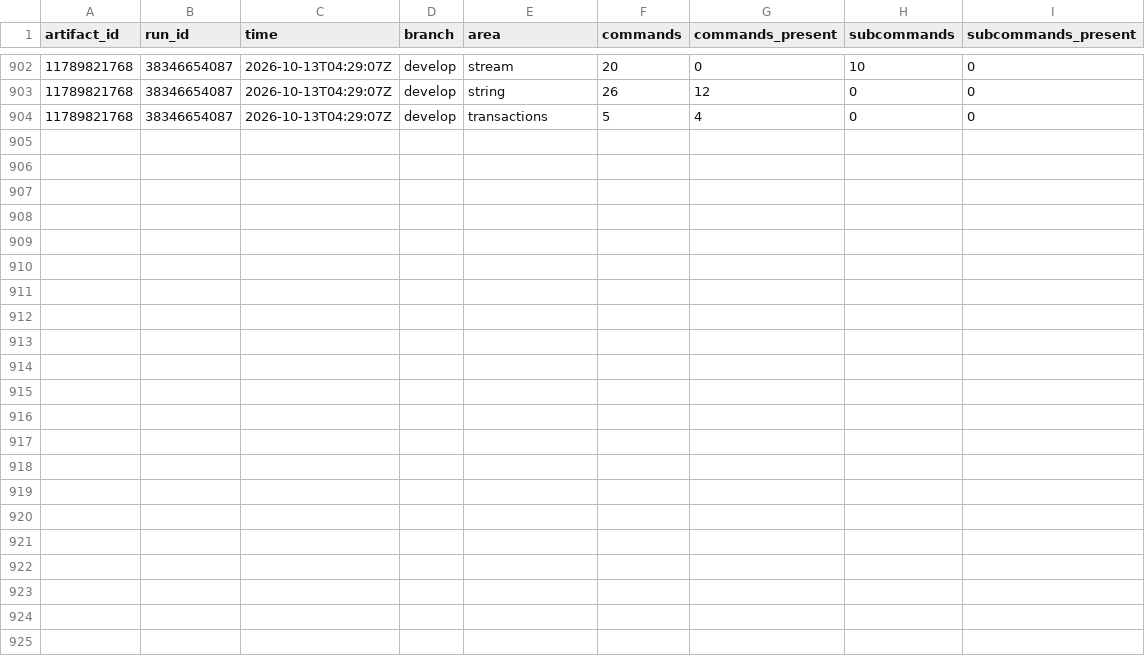
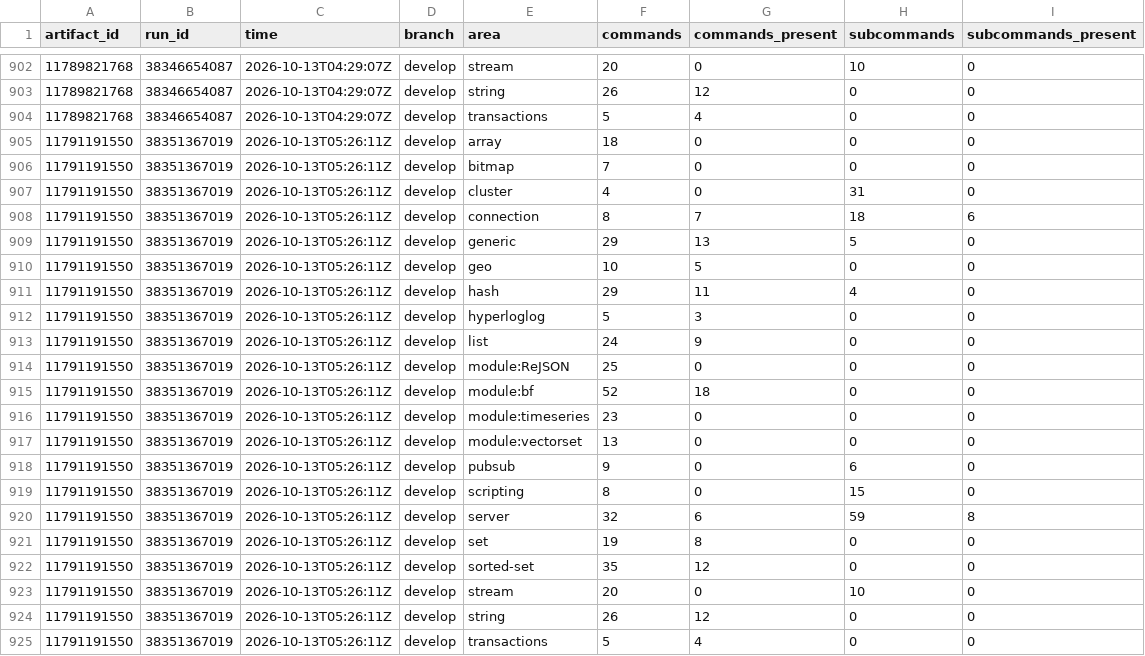
Before and after one commit to brandopakel/keel, a CSV file: census/areas.csv, drawn as a sheet; only a part is shown, gaps mark what is left out; the diff names each change by its address in the sheet, - before the commit and + after, or states it on an @@ line.

```diff
--- a/census/areas.csv
+++ b/census/areas.csv
+row 905: 11791191550 | 38351367019 | 2026-10-13T05:26:11Z | develop | array | 18 | 0 | 0 | 0
+row 906: 11791191550 | 38351367019 | 2026-10-13T05:26:11Z | develop | bitmap | 7 | 0 | 0 | 0
+row 907: 11791191550 | 38351367019 | 2026-10-13T05:26:11Z | develop | cluster | 4 | 0 | 31 | 0
+row 908: 11791191550 | 38351367019 | 2026-10-13T05:26:11Z | develop | connection | 8 | 7 | 18 | 6
+row 909: 11791191550 | 38351367019 | 2026-10-13T05:26:11Z | develop | generic | 29 | 13 | 5 | 0
+row 910: 11791191550 | 38351367019 | 2026-10-13T05:26:11Z | develop | geo | 10 | 5 | 0 | 0
+row 911: 11791191550 | 38351367019 | 2026-10-13T05:26:11Z | develop | hash | 29 | 11 | 4 | 0
+row 912: 11791191550 | 38351367019 | 2026-10-13T05:26:11Z | develop | hyperloglog | 5 | 3 | 0 | 0
+row 913: 11791191550 | 38351367019 | 2026-10-13T05:26:11Z | develop | list | 24 | 9 | 0 | 0
+row 914: 11791191550 | 38351367019 | 2026-10-13T05:26:11Z | develop | module:ReJSON | 25 | 0 | 0 | 0
+row 915: 11791191550 | 38351367019 | 2026-10-13T05:26:11Z | develop | module:bf | 52 | 18 | 0 | 0
+row 916: 11791191550 | 38351367019 | 2026-10-13T05:26:11Z | develop | module:timeseries | 23 | 0 | 0 | 0
+row 917: 11791191550 | 38351367019 | 2026-10-13T05:26:11Z | develop | module:vectorset | 13 | 0 | 0 | 0
+row 918: 11791191550 | 38351367019 | 2026-10-13T05:26:11Z | develop | pubsub | 9 | 0 | 6 | 0
+row 919: 11791191550 | 38351367019 | 2026-10-13T05:26:11Z | develop | scripting | 8 | 0 | 15 | 0
+row 920: 11791191550 | 38351367019 | 2026-10-13T05:26:11Z | develop | server | 32 | 6 | 59 | 8
+row 921: 11791191550 | 38351367019 | 2026-10-13T05:26:11Z | develop | set | 19 | 8 | 0 | 0
+row 922: 11791191550 | 38351367019 | 2026-10-13T05:26:11Z | develop | sorted-set | 35 | 12 | 0 | 0
+row 923: 11791191550 | 38351367019 | 2026-10-13T05:26:11Z | develop | stream | 20 | 0 | 10 | 0
+row 924: 11791191550 | 38351367019 | 2026-10-13T05:26:11Z | develop | string | 26 | 12 | 0 | 0
+row 925: 11791191550 | 38351367019 | 2026-10-13T05:26:11Z | develop | transactions | 5 | 4 | 0 | 0
```
Also changed, not shown: census/argument-areas.csv, census/argument-runs.csv, 8 other files.
